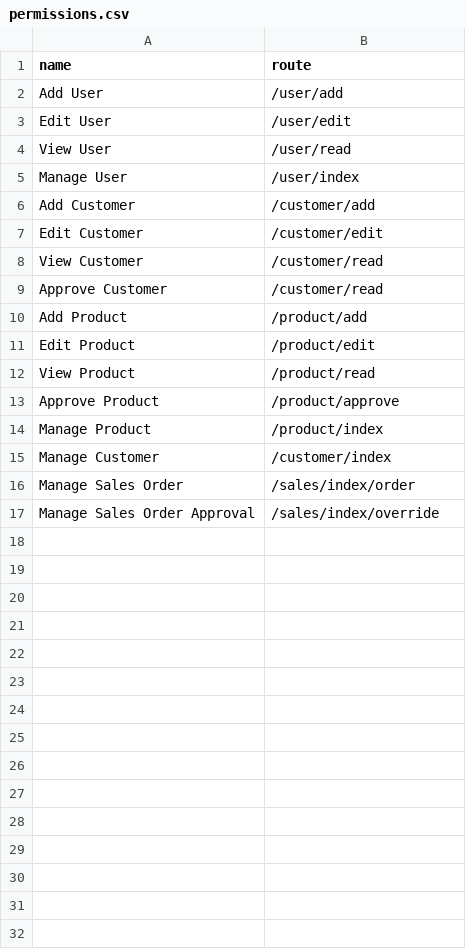
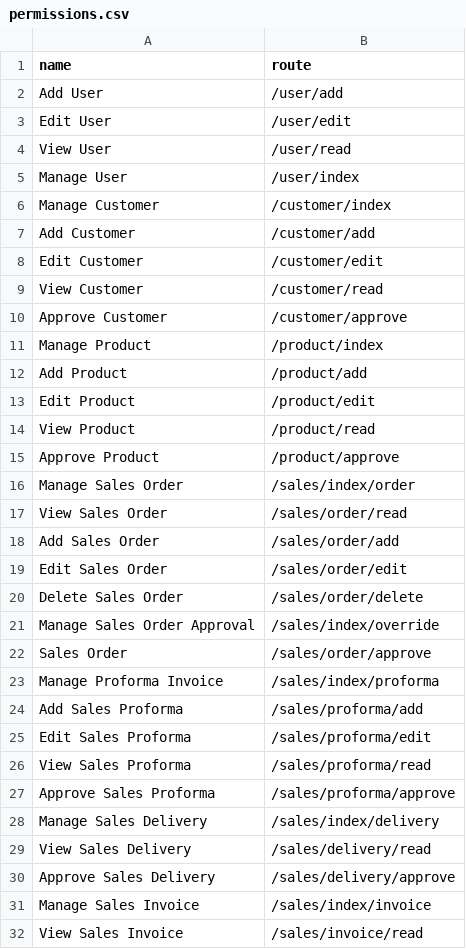
Before and after one commit to devhood/mean-erp, a CSV file: data/csv/permissions.csv, drawn as a sheet; only a part is shown; the diff covers the shown part only.

Commit message:
permissions fix

```diff
--- a/data/csv/permissions.csv
+++ b/data/csv/permissions.csv
@@ -5,2 +5,3 @@ name,route
 "Manage User","/user/index"
+"Manage Customer","/customer/index"
 "Add Customer","/customer/add"
@@ -8,3 +9,4 @@ name,route
 "View Customer","/customer/read"
-"Approve Customer","/customer/read"
+"Approve Customer","/customer/approve"
+"Manage Product","/product/index"
 "Add Product","/product/add"
@@ -13,3 +15 @@ name,route
 "Approve Product","/product/approve"
-"Manage Product","/product/index"
-"Manage Customer","/customer/index"
@@ -17 +17,16 @@ name,route
+"View Sales Order","/sales/order/read"
+"Add Sales Order","/sales/order/add"
+"Edit Sales Order","/sales/order/edit"
+"Delete Sales Order","/sales/order/delete"
 "Manage Sales Order Approval","/sales/index/override"
+"Sales Order","/sales/order/approve"
+"Manage Proforma Invoice","/sales/index/proforma"
+"Add Sales Proforma","/sales/proforma/add"
+"Edit Sales Proforma","/sales/proforma/edit"
+"View Sales Proforma","/sales/proforma/read"
+"Approve Sales Proforma","/sales/proforma/approve"
+"Manage Sales Delivery","/sales/index/delivery"
+"View Sales Delivery","/sales/delivery/read"
+"Approve Sales Delivery","/sales/delivery/approve"
+"Manage Sales Invoice","/sales/index/invoice"
+"View Sales Invoice","/sales/invoice/read"
```
Also changed, not shown: 72 added rows elsewhere in this file, 1 other file.
